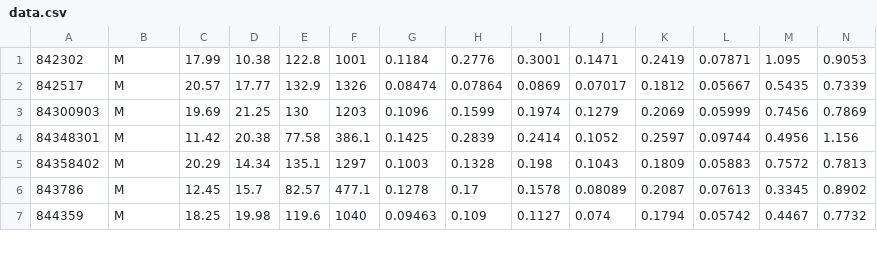
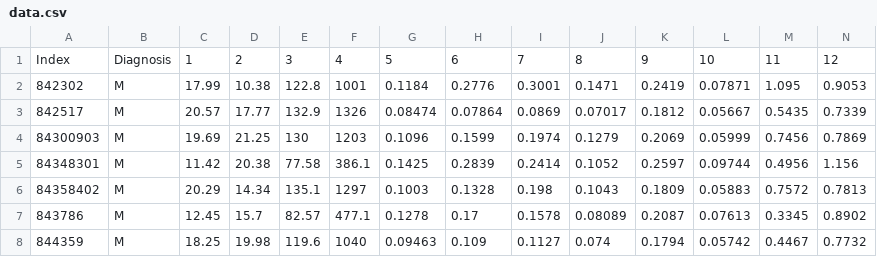
Before and after one commit to gedemais/multilayer_perceptron, a CSV file: data.csv, drawn as a sheet; only a part is shown; rows hold the shown columns only; the diff names each change by its address in the sheet, - before the commit and + after, or states it on an @@ line.

```diff
--- a/data.csv
+++ b/data.csv
+row 1: Index | Diagnosis | 1 | 2 | 3 | 4 | 5 | 6 | 7 | 8 | 9 | 10 | 11 | 12
```
Also changed, not shown: 3 other files.
